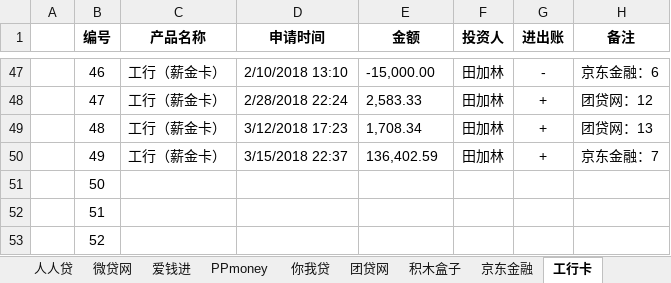
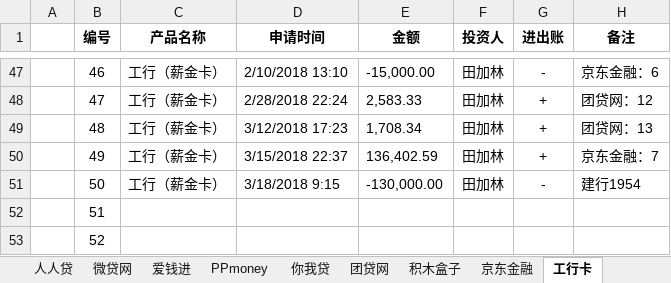
Before and after one commit to wuya1986/TIANJL, an Excel workbook: 投资理财.xlsx, sheet 工行卡, drawn as a sheet; only a part is shown, gaps mark what is left out; values as stored, in another font and other column widths than the file's, no borders; the diff names each change by its address in the sheet, - before the commit and + after, or states it on an @@ line.

```diff
--- a/投资理财.xlsx (sheet 工行卡)
+++ b/投资理财.xlsx (sheet 工行卡)
-C51 (产品名称): (empty)
+C51 (产品名称): 工行（薪金卡）
-D51 (申请时间): (empty)
+D51 (申请时间): 3/18/2018 9:15
-E51 (金额): (empty)
+E51 (金额): -130,000.00
-F51 (投资人): (empty)
+F51 (投资人): 田加林
-G51 (进出账): (empty)
+G51 (进出账): -
-H51 (备注): (empty)
+H51 (备注): 建行1954
```
